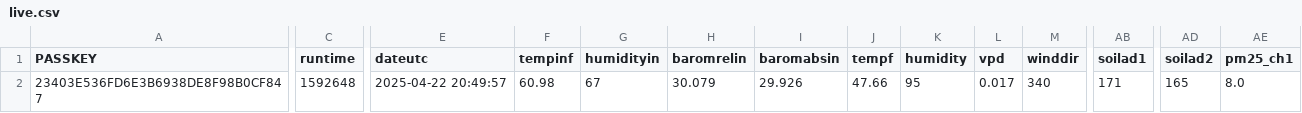
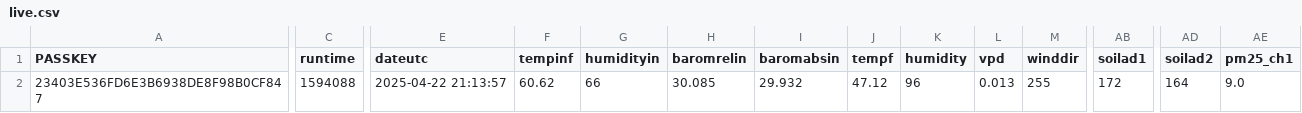
Before and after one commit to wetterzerbst/wetterdaten, a CSV file: data/live.csv, drawn as a sheet; only a part is shown, gaps mark what is left out; the diff covers the shown part only; the diff names each change by its address in the sheet, - before the commit and + after, or states it on an @@ line.

```diff
--- a/data/live.csv
+++ b/data/live.csv
-C2 (runtime): 1592648
+C2 (runtime): 1594088
-E2 (dateutc): 2025-04-22 20:49:57
+E2 (dateutc): 2025-04-22 21:13:57
-F2 (tempinf): 60.98
+F2 (tempinf): 60.62
-G2 (humidityin): 67
+G2 (humidityin): 66
-H2 (baromrelin): 30.079
+H2 (baromrelin): 30.085
-I2 (baromabsin): 29.926
+I2 (baromabsin): 29.932
-J2 (tempf): 47.66
+J2 (tempf): 47.12
-K2 (humidity): 95
+K2 (humidity): 96
-L2 (vpd): 0.017
+L2 (vpd): 0.013
-M2 (winddir): 340
+M2 (winddir): 255
-AB2 (soilad1): 171
+AB2 (soilad1): 172
-AD2 (soilad2): 165
+AD2 (soilad2): 164
-AE2 (pm25_ch1): 8.0
+AE2 (pm25_ch1): 9.0
```
Also changed, not shown: 3 edited cells elsewhere in this file, 2 other files.
